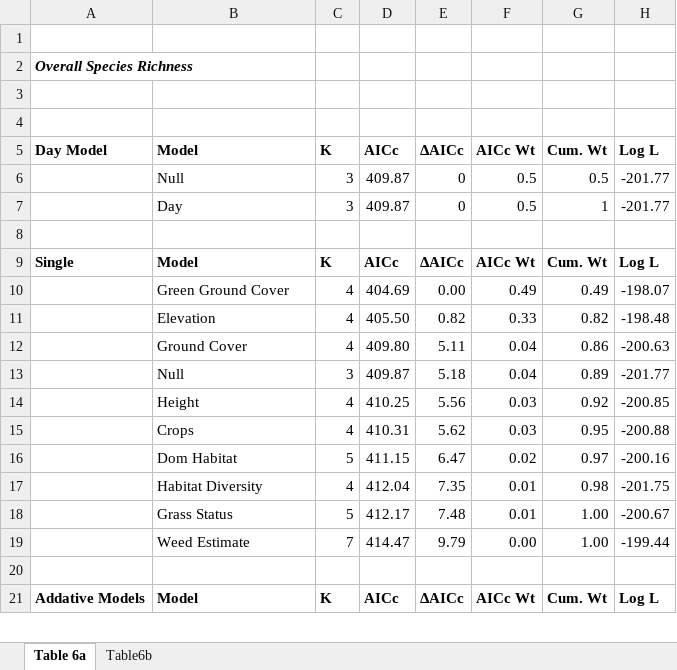
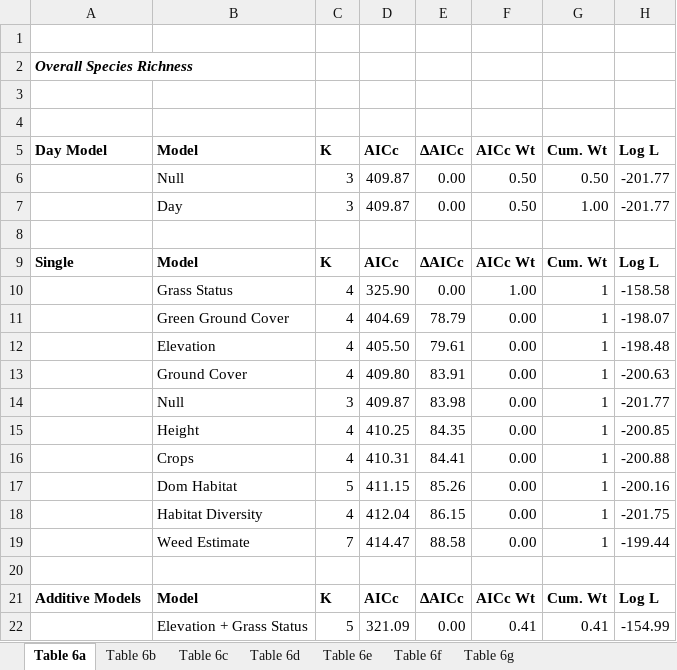
Before and after one commit to RRBird/Invert_Grasslands_Diversity, an Excel workbook: 02. Results/Table S6.xlsx, sheet Table 6a, drawn as a sheet; only a part is shown; values as stored, in another font and other column widths than the file's, no borders; removed rows and columns are numbered as before the commit, all else as after; the diff covers the shown part only; the diff names each change by its address in the sheet, - before the commit and + after, or states it on an @@ line.

```diff
--- a/02. Results/Table S6.xlsx (sheet Table 6a)
+++ b/02. Results/Table S6.xlsx (sheet Table 6a)
-sheet tab: Table6b
+sheet tab: Table 6b
+sheet tab: Table 6c
+sheet tab: Table 6d
+sheet tab: Table 6e
+sheet tab: Table 6f
+sheet tab: Table 6g
-E6:E7 (ΔAICc): 0
+E6:E7 (ΔAICc): 0.00
-F6:F7 (AICc Wt): 0.5
+F6:F7 (AICc Wt): 0.50
-G6 (Cum. Wt): 0.5
+G6 (Cum. Wt): 0.50
-G7 (Cum. Wt): 1
+G7 (Cum. Wt): 1.00
+row 10:  | Grass Status | 4 | 325.90 | 0.00 | 1.00 | 1 | -158.58
-E11 (ΔAICc): 0.00
+E11 (ΔAICc): 78.79
-F11 (AICc Wt): 0.49
+F11 (AICc Wt): 0.00
-G11 (Cum. Wt): 0.49
+G11 (Cum. Wt): 1
-E12 (ΔAICc): 0.82
+E12 (ΔAICc): 79.61
-F12 (AICc Wt): 0.33
+F12 (AICc Wt): 0.00
-G12 (Cum. Wt): 0.82
+G12 (Cum. Wt): 1
-E13 (ΔAICc): 5.11
+E13 (ΔAICc): 83.91
-F13:F14 (AICc Wt): 0.04
+F13:F14 (AICc Wt): 0.00
-G13 (Cum. Wt): 0.86
+G13 (Cum. Wt): 1
-E14 (ΔAICc): 5.18
+E14 (ΔAICc): 83.98
-G14 (Cum. Wt): 0.89
+G14 (Cum. Wt): 1
-E15 (ΔAICc): 5.56
+E15 (ΔAICc): 84.35
-F15:F16 (AICc Wt): 0.03
+F15:F16 (AICc Wt): 0.00
-G15 (Cum. Wt): 0.92
+G15 (Cum. Wt): 1
-E16 (ΔAICc): 5.62
+E16 (ΔAICc): 84.41
-G16 (Cum. Wt): 0.95
+G16 (Cum. Wt): 1
-E17 (ΔAICc): 6.47
+E17 (ΔAICc): 85.26
-F17 (AICc Wt): 0.02
+F17 (AICc Wt): 0.00
-G17 (Cum. Wt): 0.97
+G17 (Cum. Wt): 1
-E18 (ΔAICc): 7.35
+E18 (ΔAICc): 86.15
-F18 (AICc Wt): 0.01
+F18 (AICc Wt): 0.00
-G18 (Cum. Wt): 0.98
+G18 (Cum. Wt): 1
-row 18:  | Grass Status | 5 | 412.17 | 7.48 | 0.01 | 1.00 | -200.67
-E19 (ΔAICc): 9.79
+E19 (ΔAICc): 88.58
-G19 (Cum. Wt): 1.00
+G19 (Cum. Wt): 1
-A21 (Day Model): Addative Models
+A21 (Day Model): Additive Models
+row 22:  | Elevation + Grass Status | 5 | 321.09 | 0.00 | 0.41 | 0.41 | -154.99
```
Also changed, not shown: 14 added rows, 15 removed rows and 137 edited cells elsewhere in this sheet, sheet Table 6b, TEMPDOC.xlsx, 19 other files.
